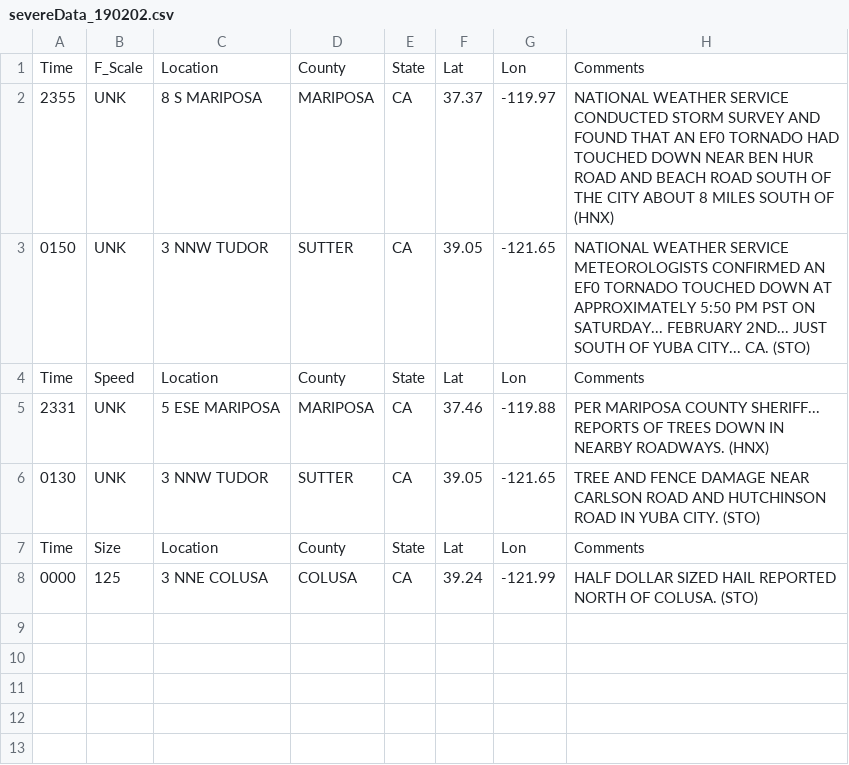
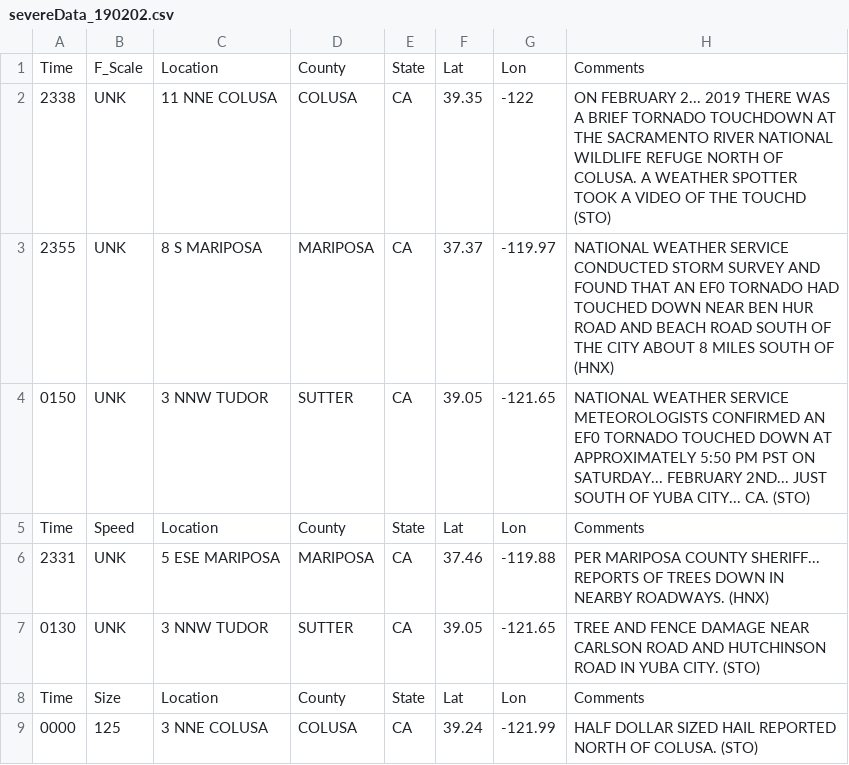
Before and after one commit to matts5517/severeWeatherDashboard, a CSV file: python/data/csv/2019/severeData_190202.csv, drawn as a sheet; the diff names each change by its address in the sheet, - before the commit and + after, or states it on an @@ line.

```diff
--- a/python/data/csv/2019/severeData_190202.csv
+++ b/python/data/csv/2019/severeData_190202.csv
+row 2: 2338 | UNK | 11 NNE COLUSA | COLUSA | CA | 39.35 | -122 | ON FEBRUARY 2... 2019 THERE WAS A BRIEF TORNADO TOUCHDOWN AT THE SACRAMENTO RIVER NATIONAL WILDLIFE REFUGE NORTH OF COLUSA. A WEATHER SPOTTER TOOK A VIDEO OF THE TOUCHD (STO)
```
Also changed, not shown: python/data/csv/2019/severeData_190303.csv, python/data/csv/2019/severeData_190309.csv, 11 other files.
